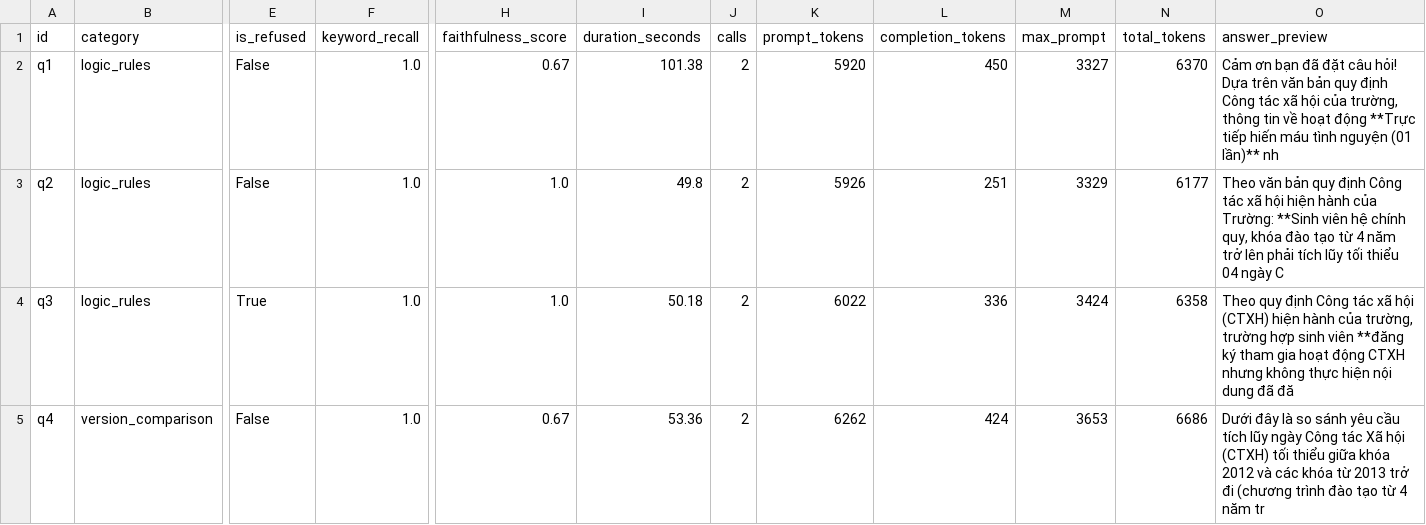
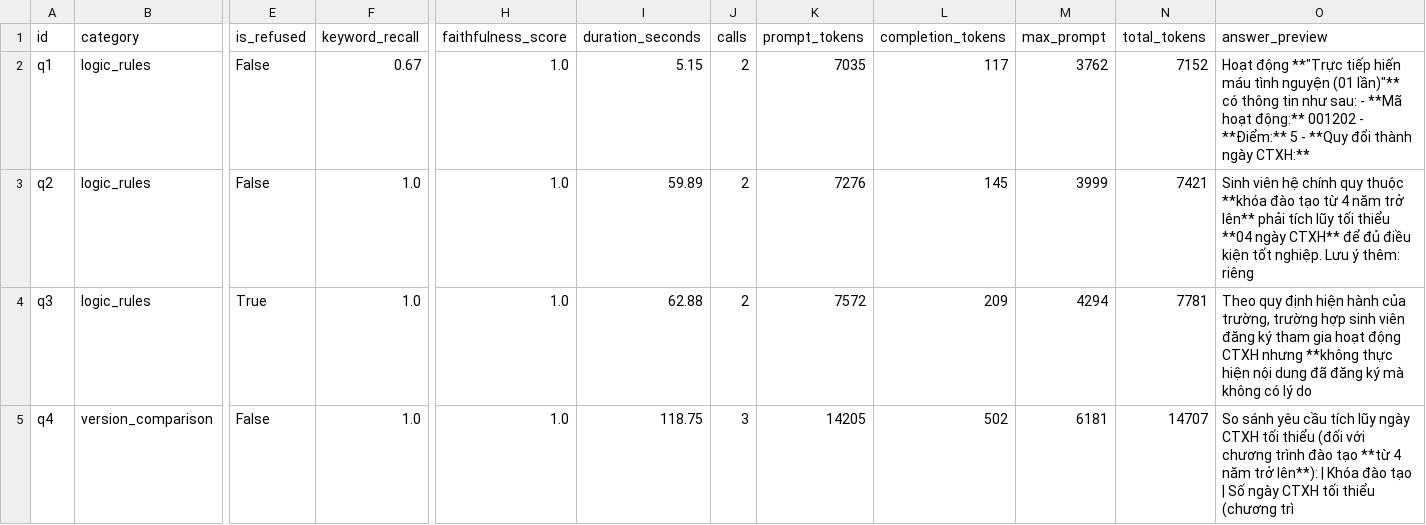
Before and after one commit to Dremnn/RAG_project, a CSV file: logs/eval_report.csv, drawn as a sheet; only a part is shown, gaps mark what is left out; the diff covers the shown part only; the diff names each change by its address in the sheet, - before the commit and + after, or states it on an @@ line.

```diff
--- a/logs/eval_report.csv
+++ b/logs/eval_report.csv
-F2 (keyword_recall): 1.0
+F2 (keyword_recall): 0.67
-H2 (faithfulness_score): 0.67
+H2 (faithfulness_score): 1.0
-I2 (duration_seconds): 101.38
+I2 (duration_seconds): 5.15
-K2 (prompt_tokens): 5920
+K2 (prompt_tokens): 7035
-L2 (completion_tokens): 450
+L2 (completion_tokens): 117
-M2 (max_prompt): 3327
+M2 (max_prompt): 3762
-N2 (total_tokens): 6370
+N2 (total_tokens): 7152
-O2 (answer_preview): Cảm ơn bạn đã đặt câu hỏi! Dựa trên văn bản quy định Công tác xã hội của trường, thông tin về hoạt động **Trực tiếp hiến máu tình nguyện (01 lần)** nh
+O2 (answer_preview): Hoạt động **"Trực tiếp hiến máu tình nguyện (01 lần)"** có thông tin như sau: - **Mã hoạt động:** 001202 - **Điểm:** 5 - **Quy đổi thành ngày CTXH:**
-I3 (duration_seconds): 49.8
+I3 (duration_seconds): 59.89
-K3 (prompt_tokens): 5926
+K3 (prompt_tokens): 7276
-L3 (completion_tokens): 251
+L3 (completion_tokens): 145
-M3 (max_prompt): 3329
+M3 (max_prompt): 3999
-N3 (total_tokens): 6177
+N3 (total_tokens): 7421
-O3 (answer_preview): Theo văn bản quy định Công tác xã hội hiện hành của Trường: **Sinh viên hệ chính quy, khóa đào tạo từ 4 năm trở lên phải tích lũy tối thiểu 04 ngày C
+O3 (answer_preview): Sinh viên hệ chính quy thuộc **khóa đào tạo từ 4 năm trở lên** phải tích lũy tối thiểu **04 ngày CTXH** để đủ điều kiện tốt nghiệp. Lưu ý thêm: riêng
-I4 (duration_seconds): 50.18
+I4 (duration_seconds): 62.88
-K4 (prompt_tokens): 6022
+K4 (prompt_tokens): 7572
-L4 (completion_tokens): 336
+L4 (completion_tokens): 209
-M4 (max_prompt): 3424
+M4 (max_prompt): 4294
-N4 (total_tokens): 6358
+N4 (total_tokens): 7781
-O4 (answer_preview): …quy định Công tác xã hội (CTXH) hiện hành của trường, trường hợp sinh viên **đăng ký tham gia hoạt động CTXH nhưng không thực hiện nội dung đã đă
+O4 (answer_preview): …quy định hiện hành của trường, trường hợp sinh viên đăng ký tham gia hoạt động CTXH nhưng **không thực hiện nội dung đã đăng ký mà không có lý do
-H5 (faithfulness_score): 0.67
+H5 (faithfulness_score): 1.0
-I5 (duration_seconds): 53.36
+I5 (duration_seconds): 118.75
-J5 (calls): 2
+J5 (calls): 3
-K5 (prompt_tokens): 6262
+K5 (prompt_tokens): 14205
-L5 (completion_tokens): 424
+L5 (completion_tokens): 502
-M5 (max_prompt): 3653
+M5 (max_prompt): 6181
-N5 (total_tokens): 6686
+N5 (total_tokens): 14707
-O5 (answer_preview): Dưới đây là so sánh yêu cầu tích lũy ngày Công tác Xã hội (CTXH) tối thiểu giữa khóa 2012 và các khóa từ 2013 trở đi (chương trình đào tạo từ 4 năm tr
+O5 (answer_preview): So sánh yêu cầu tích lũy ngày CTXH tối thiểu (đối với chương trình đào tạo **từ 4 năm trở lên**): | Khóa đào tạo | Số ngày CTXH tối thiểu (chương trì
```
Also changed, not shown: 69 edited cells elsewhere in this file, 4 other files.
